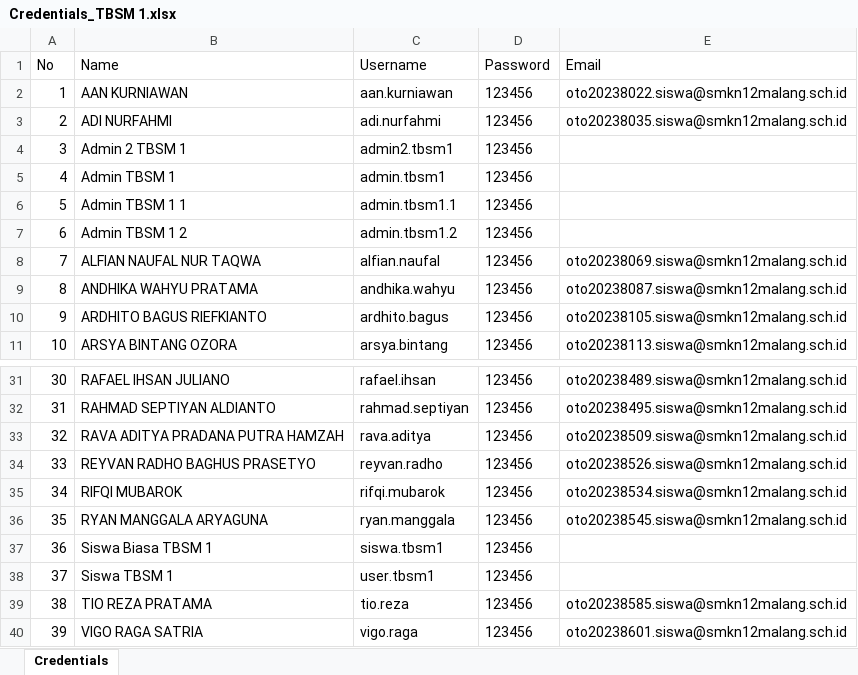
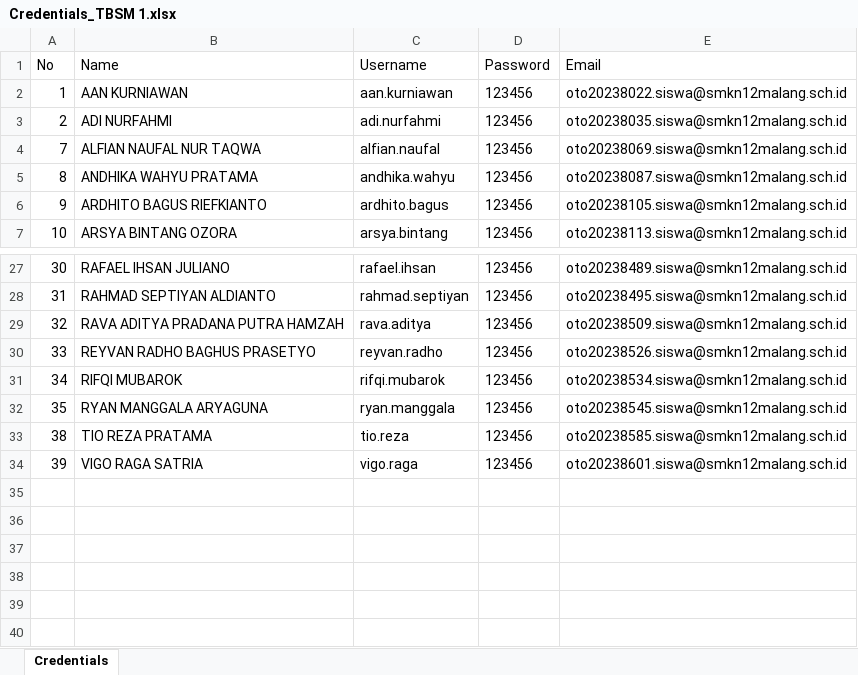
Before and after one commit to lana2909/lastnote18, an Excel workbook: credentials/Credentials_TBSM 1.xlsx, sheet Credentials, drawn as a sheet; only a part is shown, gaps mark what is left out; values as stored, in another font and other column widths than the file's, no borders; the diff names each change by its address in the sheet, - before the commit and + after, or states it on an @@ line.

```diff
--- a/credentials/Credentials_TBSM 1.xlsx (sheet Credentials)
+++ b/credentials/Credentials_TBSM 1.xlsx (sheet Credentials)
-row 4: 3 | Admin 2 TBSM 1 | admin2.tbsm1 | 123456
-row 5: 4 | Admin TBSM 1 | admin.tbsm1 | 123456
-row 6: 5 | Admin TBSM 1 1 | admin.tbsm1.1 | 123456
-row 7: 6 | Admin TBSM 1 2 | admin.tbsm1.2 | 123456
-row 37: 36 | Siswa Biasa TBSM 1 | siswa.tbsm1 | 123456
-row 38: 37 | Siswa TBSM 1 | user.tbsm1 | 123456
```
Also changed, not shown: credentials/Credentials_PPLG 1.xlsx, credentials/Credentials_PPLG 2.xlsx, 14 other files.
